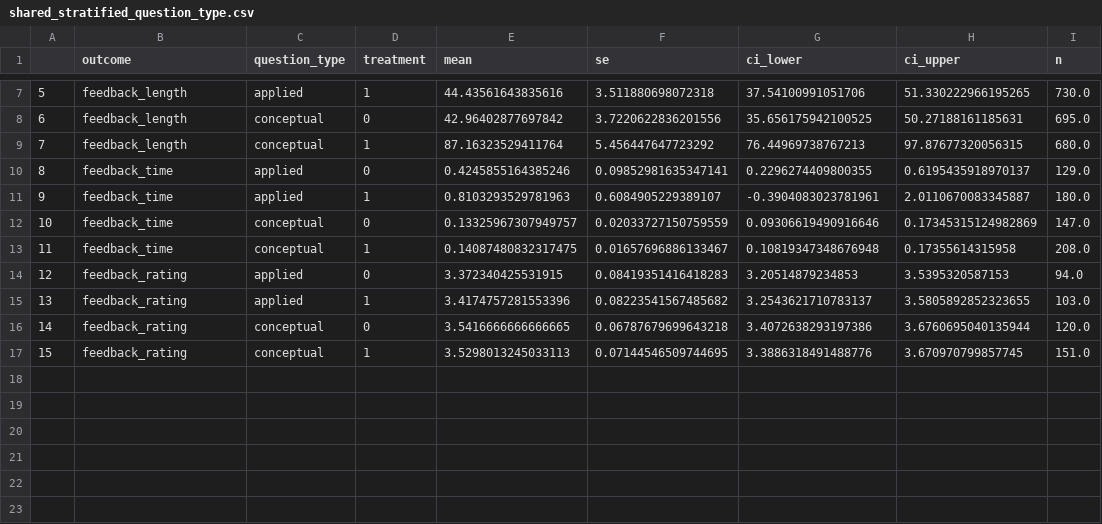
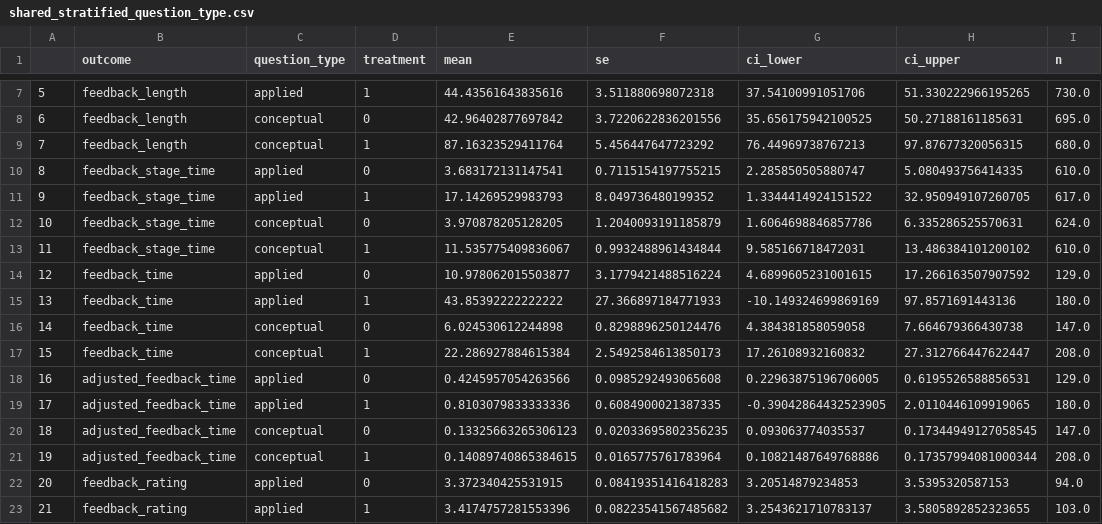
Before and after one commit to humans-and-machines/ai-feedback-provision, a CSV file: tables/shared_stratified_question_type.csv, drawn as a sheet; only a part is shown, gaps mark what is left out; the shorter side is filled out with more unchanged rows; addresses are those after the commit; the diff names each change by its address in the sheet, - before the commit and + after, or states it on an @@ line.

```diff
--- a/tables/shared_stratified_question_type.csv
+++ b/tables/shared_stratified_question_type.csv
+row 10: 8 | feedback_stage_time | applied | 0 | 3.683172131147541 | 0.7115154197755215 | 2.285850505880747 | 5.080493756414335 | 610.0
+row 11: 9 | feedback_stage_time | applied | 1 | 17.14269529983793 | 8.049736480199352 | 1.3344414924151522 | 32.950949107260705 | 617.0
+row 12: 10 | feedback_stage_time | conceptual | 0 | 3.970878205128205 | 1.2040093191185879 | 1.6064698846857786 | 6.335286525570631 | 624.0
+row 13: 11 | feedback_stage_time | conceptual | 1 | 11.535775409836067 | 0.9932488961434844 | 9.585166718472031 | 13.486384101200102 | 610.0
@@ column A renumbered from row 14 down @@
-E14 (mean): 0.4245855164385246
+E14 (mean): 10.978062015503877
-F14 (se): 0.09852981635347141
+F14 (se): 3.1779421488516224
-G14 (ci_lower): 0.2296274409800355
+G14 (ci_lower): 4.6899605231001615
-H14 (ci_upper): 0.6195435918970137
+H14 (ci_upper): 17.266163507907592
-E15 (mean): 0.8103293529781963
+E15 (mean): 43.85392222222222
-F15 (se): 0.6084905229389107
+F15 (se): 27.366897184771933
-G15 (ci_lower): -0.3904083023781961
+G15 (ci_lower): -10.149324699869169
-H15 (ci_upper): 2.0110670083345887
+H15 (ci_upper): 97.8571691443136
-E16 (mean): 0.13325967307949757
+E16 (mean): 6.024530612244898
-F16 (se): 0.02033727150759559
+F16 (se): 0.8298896250124476
-G16 (ci_lower): 0.09306619490916646
+G16 (ci_lower): 4.384381858059058
-H16 (ci_upper): 0.17345315124982869
+H16 (ci_upper): 7.664679366430738
-E17 (mean): 0.14087480832317475
+E17 (mean): 22.286927884615384
-F17 (se): 0.01657696886133467
+F17 (se): 2.5492584613850173
-G17 (ci_lower): 0.10819347348676948
+G17 (ci_lower): 17.26108932160832
-H17 (ci_upper): 0.17355614315958
+H17 (ci_upper): 27.312766447622447
+row 18: 16 | adjusted_feedback_time | applied | 0 | 0.4245957054263566 | 0.0985292493065608 | 0.22963875196706005 | 0.6195526588856531 | 129.0
+row 19: 17 | adjusted_feedback_time | applied | 1 | 0.8103079833333336 | 0.6084900021387335 | -0.39042864432523905 | 2.0110446109919065 | 180.0
+row 20: 18 | adjusted_feedback_time | conceptual | 0 | 0.13325663265306123 | 0.02033695802356235 | 0.093063774035537 | 0.17344949127058545 | 147.0
+row 21: 19 | adjusted_feedback_time | conceptual | 1 | 0.14089740865384615 | 0.0165775761783964 | 0.10821487649768886 | 0.17357994081000344 | 208.0
```
Also changed, not shown: tables/shared_by_hw.csv, tables/shared_results.csv, 12 other files.
